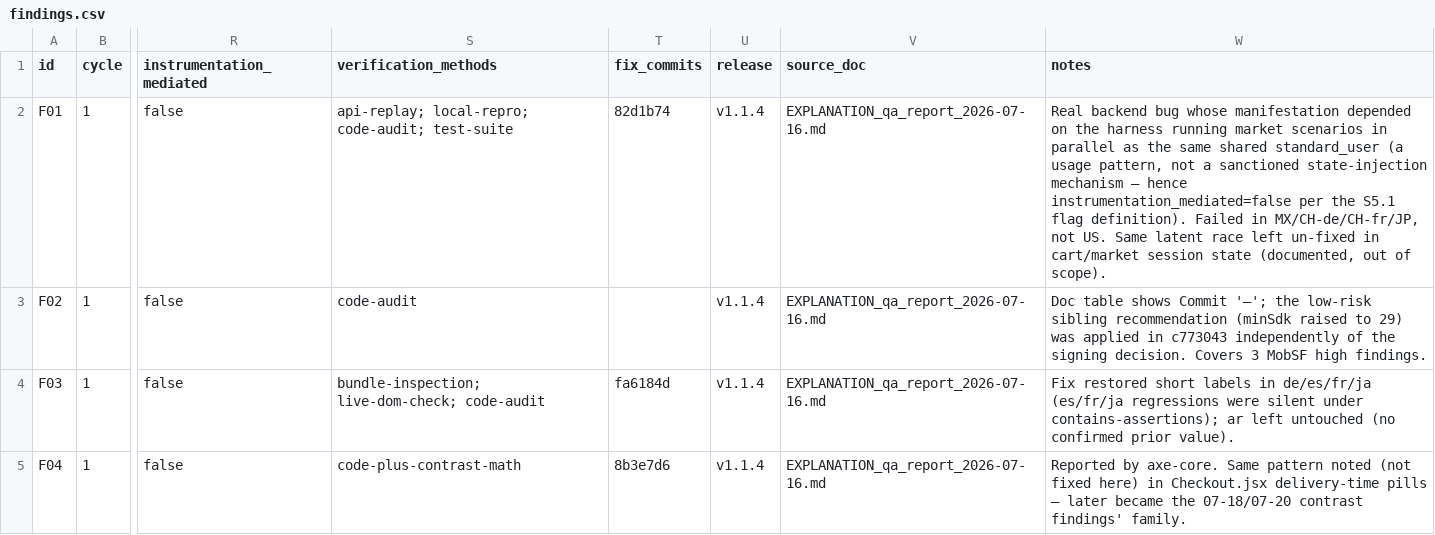
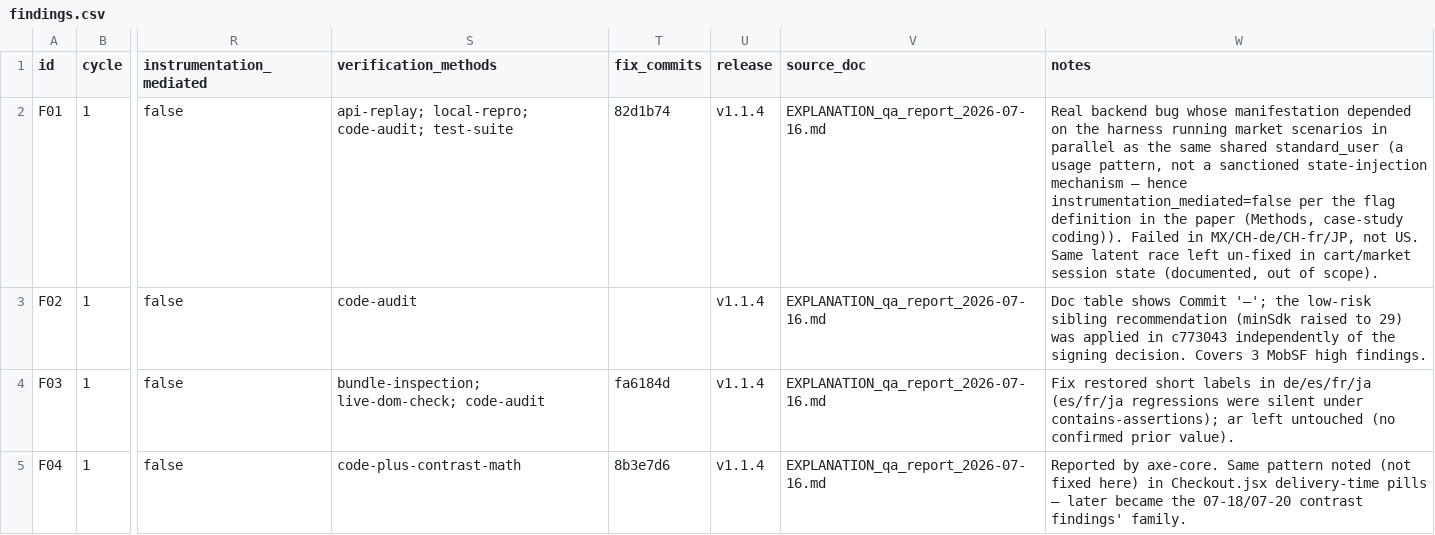
Before and after one commit to gsanchezm/OmniPizza, a CSV file: documents/paper/findings.csv, drawn as a sheet; only a part is shown, gaps mark what is left out; the diff names each change by its address in the sheet, - before the commit and + after, or states it on an @@ line.

```diff
--- a/documents/paper/findings.csv
+++ b/documents/paper/findings.csv
-W2 (notes): …per the S5.1 flag definition). Failed in…
+W2 (notes): …per the flag definition in the paper (Methods, case-study coding)). Failed in…
```
Also changed, not shown: 4 other files.
